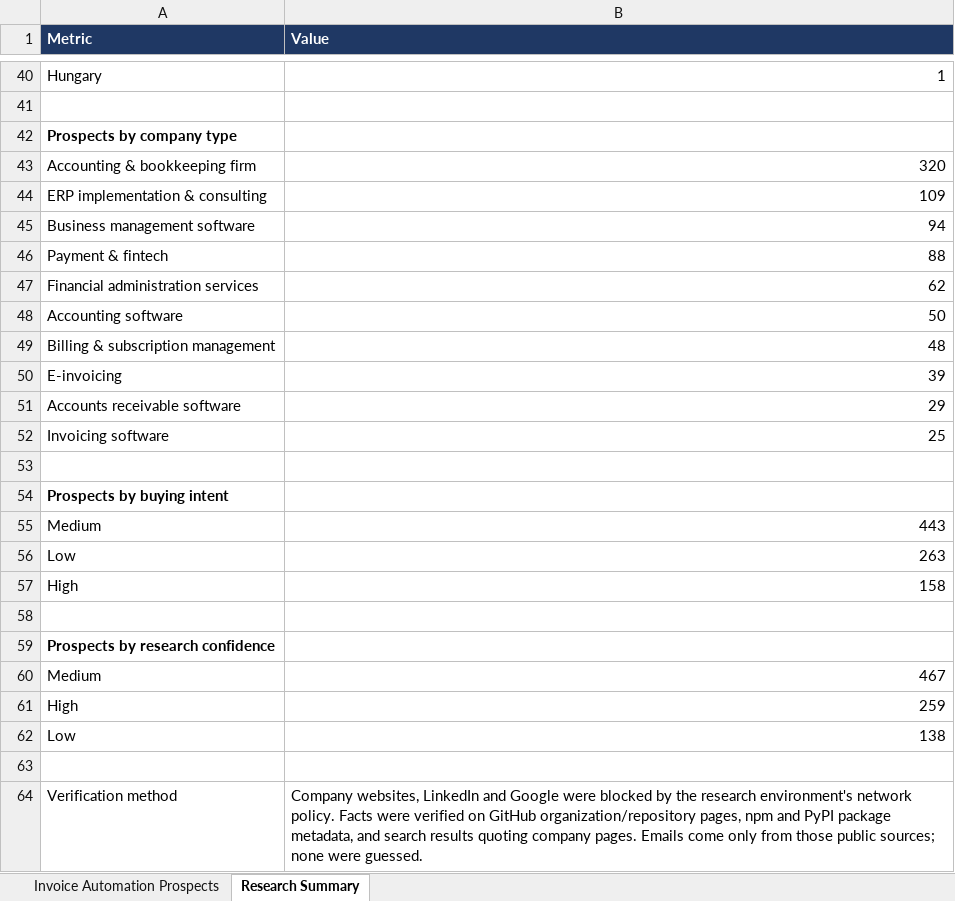
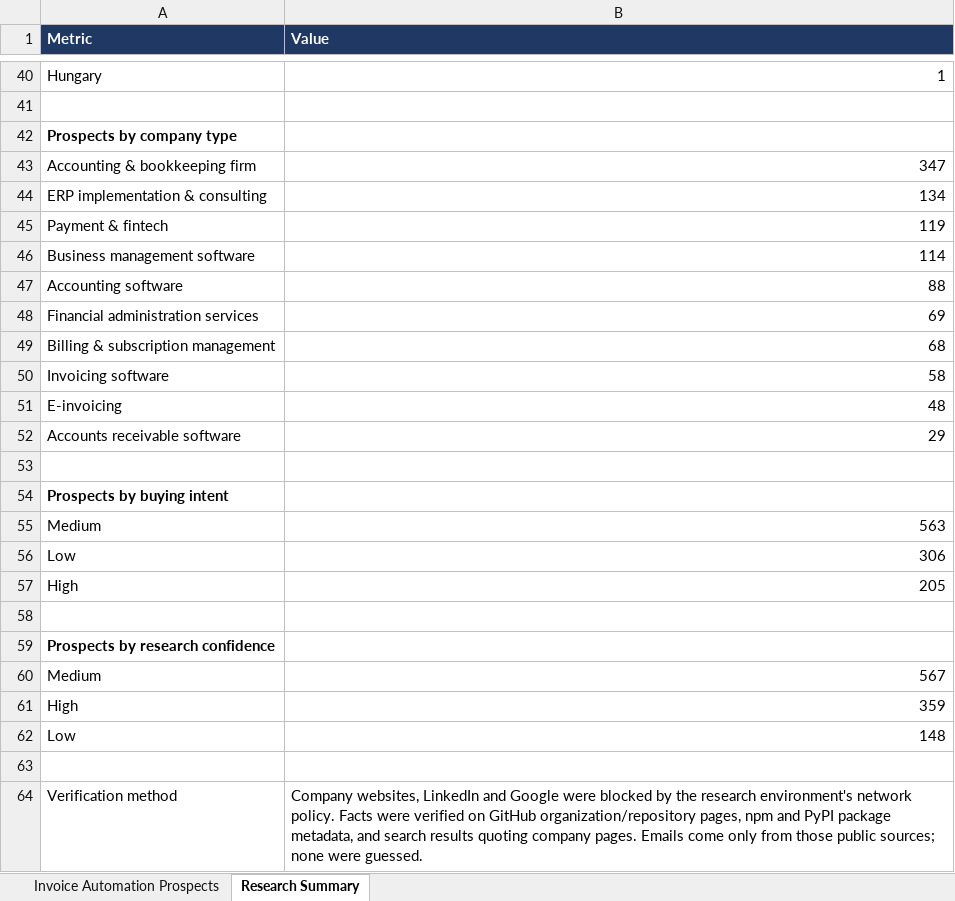
Before and after one commit to Vedrix-dev01/scouting001, an Excel workbook: Germany_US_UK_Invoice_AI_Automation_Prospects_1000.xlsx, sheet Research Summary, drawn as a sheet; only a part is shown, gaps mark what is left out; values as stored, in another font and other column widths than the file's, no borders; removed rows and columns are numbered as before the commit, all else as after; the diff covers the shown part only; the diff names each change by its address in the sheet, - before the commit and + after, or states it on an @@ line.

```diff
--- a/Germany_US_UK_Invoice_AI_Automation_Prospects_1000.xlsx (sheet Research Summary)
+++ b/Germany_US_UK_Invoice_AI_Automation_Prospects_1000.xlsx (sheet Research Summary)
-B43 (Value): 320
+B43 (Value): 347
-B44 (Value): 109
+B44 (Value): 134
+row 45: Payment & fintech | 119
-B46 (Value): 94
+B46 (Value): 114
-A47 (Metric): Payment & fintech
+A47 (Metric): Accounting software
-B48 (Value): 62
+B48 (Value): 69
-row 48: Accounting software | 50
-B49 (Value): 48
+B49 (Value): 68
+row 50: Invoicing software | 58
-B51 (Value): 39
+B51 (Value): 48
-row 52: Invoicing software | 25
-B55 (Value): 443
+B55 (Value): 563
-B56 (Value): 263
+B56 (Value): 306
-B57 (Value): 158
+B57 (Value): 205
-B60 (Value): 467
+B60 (Value): 567
-B61 (Value): 259
+B61 (Value): 359
-B62 (Value): 138
+B62 (Value): 148
```
Also changed, not shown: 4 added rows, 4 removed rows and 17 edited cells elsewhere in this sheet, sheet Invoice Automation Prospects, 4 other files.
